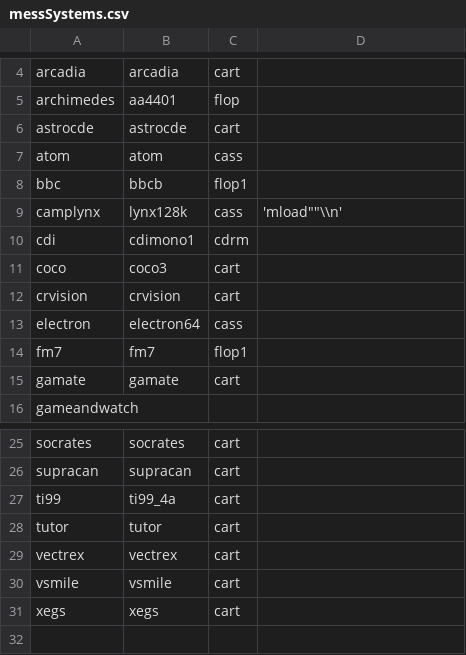
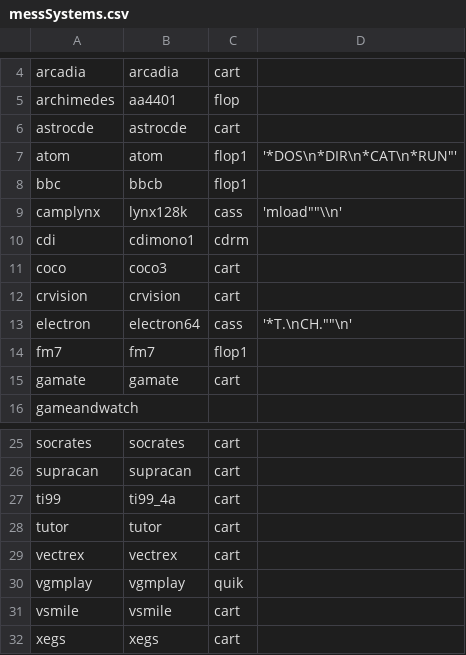
Before and after one commit to Hancock33/batocera.piboy, a CSV file: package/batocera/core/batocera-configgen/datainit/mame/messSystems.csv, drawn as a sheet; only a part is shown, gaps mark what is left out.

```diff
--- a/package/batocera/core/batocera-configgen/datainit/mame/messSystems.csv
+++ b/package/batocera/core/batocera-configgen/datainit/mame/messSystems.csv
@@ -6,3 +6,3 @@ archimedes;aa4401;flop;
 astrocde;astrocde;cart;
-atom;atom;cass;
+atom;atom;flop1;'*DOS\n*DIR\n*CAT\n*RUN"'
 bbc;bbcb;flop1;;
@@ -12,3 +12,3 @@ coco;coco3;cart;
 crvision;crvision;cart;
-electron;electron64;cass;
+electron;electron64;cass;'*T.\nCH.""\n'
 fm7;fm7;flop1;
@@ -29,2 +29,3 @@ tutor;tutor;cart;
 vectrex;vectrex;cart;
+vgmplay;vgmplay;quik;
 vsmile;vsmile;cart;
```
Also changed, not shown: 15 other files.
